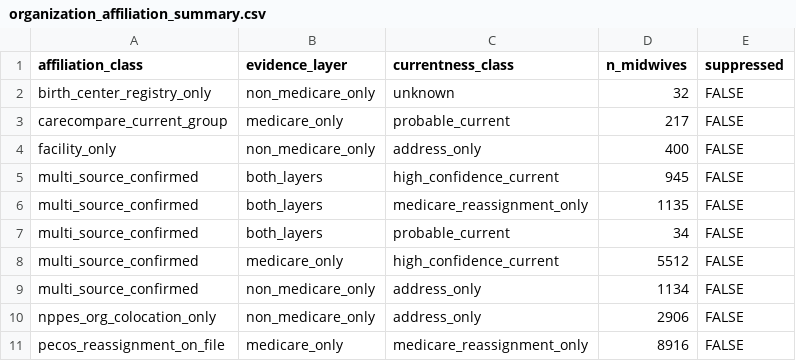
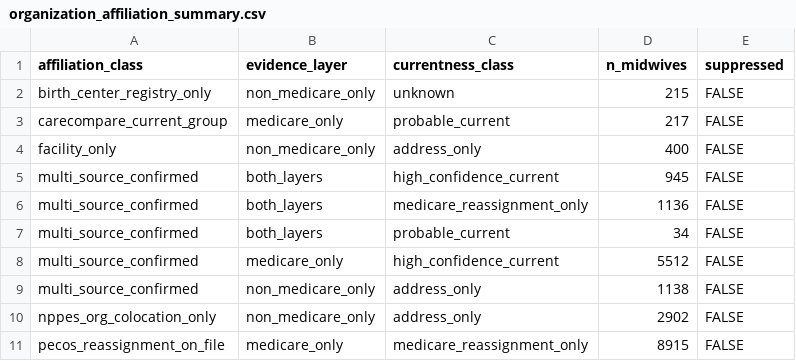
Before and after one commit to mufflyt/midwifery, a CSV file: artifacts/organization_affiliation_summary.csv, drawn as a sheet.

```diff
--- a/artifacts/organization_affiliation_summary.csv
+++ b/artifacts/organization_affiliation_summary.csv
@@ -1,3 +1,3 @@
 affiliation_class,evidence_layer,currentness_class,n_midwives,suppressed
-birth_center_registry_only,non_medicare_only,unknown,32,FALSE
+birth_center_registry_only,non_medicare_only,unknown,215,FALSE
 carecompare_current_group,medicare_only,probable_current,217,FALSE
@@ -5,7 +5,7 @@ facility_only,non_medicare_only,address_only,400,FALSE
 multi_source_confirmed,both_layers,high_confidence_current,945,FALSE
-multi_source_confirmed,both_layers,medicare_reassignment_only,1135,FALSE
+multi_source_confirmed,both_layers,medicare_reassignment_only,1136,FALSE
 multi_source_confirmed,both_layers,probable_current,34,FALSE
 multi_source_confirmed,medicare_only,high_confidence_current,5512,FALSE
-multi_source_confirmed,non_medicare_only,address_only,1134,FALSE
-nppes_org_colocation_only,non_medicare_only,address_only,2906,FALSE
-pecos_reassignment_on_file,medicare_only,medicare_reassignment_only,8916,FALSE
+multi_source_confirmed,non_medicare_only,address_only,1138,FALSE
+nppes_org_colocation_only,non_medicare_only,address_only,2902,FALSE
+pecos_reassignment_on_file,medicare_only,medicare_reassignment_only,8915,FALSE
```
Also changed, not shown: artifacts/organization_affiliation_unresolved.csv, 10 other files.
